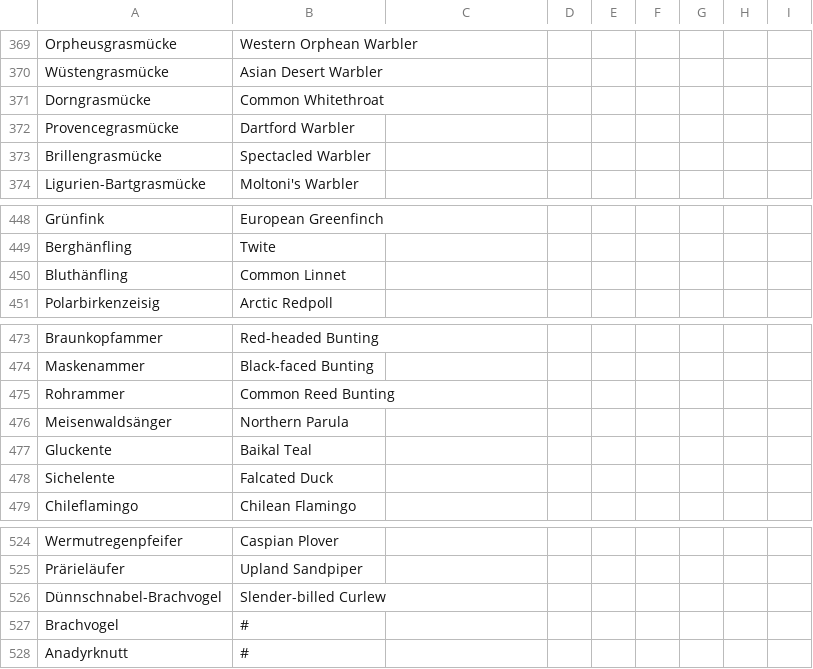
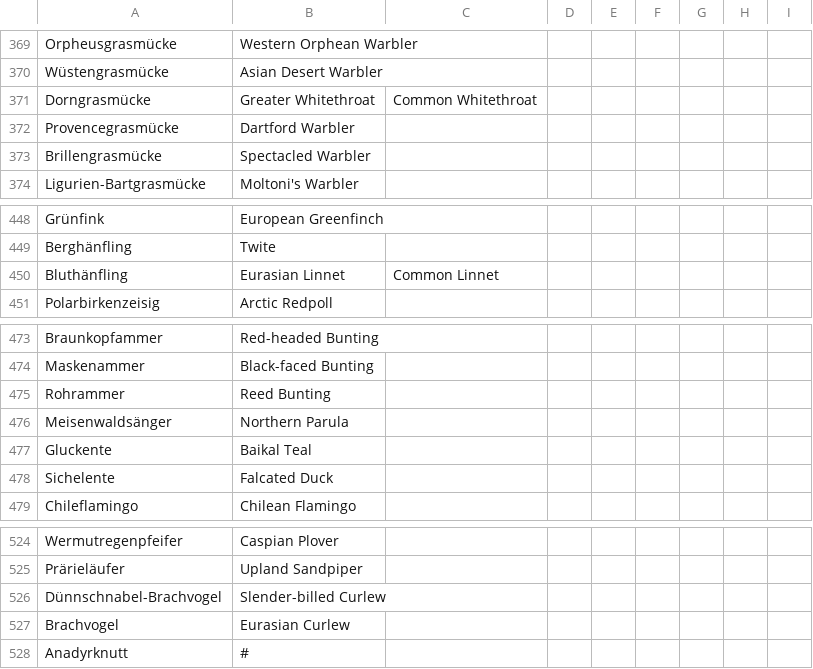
Before and after one commit to JacobSelt/bird, a CSV file: recordings/translation.csv, drawn as a sheet; only a part is shown, gaps mark what is left out; the diff covers the shown part only.

```diff
--- a/recordings/translation.csv
+++ b/recordings/translation.csv
@@ -370,3 +370,3 @@ Orpheusgrasmücke,Western Orphean Warbler,,,,,,,
 Wüstengrasmücke,Asian Desert Warbler,,,,,,,
-Dorngrasmücke,Common Whitethroat,,,,,,,
+Dorngrasmücke,Greater Whitethroat,Common Whitethroat,,,,,,
 Provencegrasmücke,Dartford Warbler,,,,,,,
@@ -449,3 +449,3 @@ Grünfink,European Greenfinch,,,,,,,
 Berghänfling,Twite,,,,,,,
-Bluthänfling,Common Linnet,,,,,,,
+Bluthänfling,Eurasian Linnet,Common Linnet,,,,,,
 Polarbirkenzeisig,Arctic Redpoll,,,,,,,
@@ -474,3 +474,3 @@ Braunkopfammer,Red-headed Bunting,,,,,,,
 Maskenammer,Black-faced Bunting,,,,,,,
-Rohrammer,Common Reed Bunting,,,,,,,
+Rohrammer,Reed Bunting,,,,,,,
 Meisenwaldsänger,Northern Parula,,,,,,,
@@ -526,3 +526,3 @@ Prärieläufer,Upland Sandpiper,,,,,,,
 Dünnschnabel-Brachvogel,Slender-billed Curlew,,,,,,,
-Brachvogel,#,,,,,,,
+Brachvogel,Eurasian Curlew,,,,,,,
 Anadyrknutt,#,,,,,,,
```
Also changed, not shown: 12 edited cells elsewhere in this file, 4 other files.
